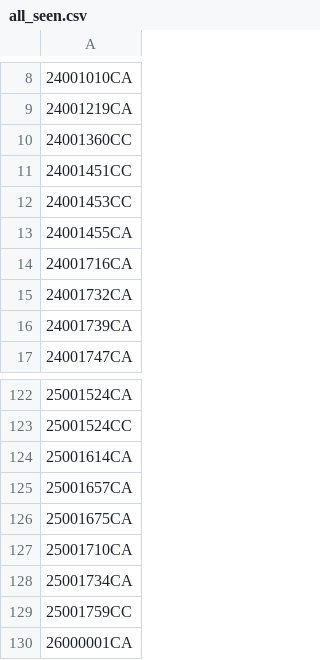
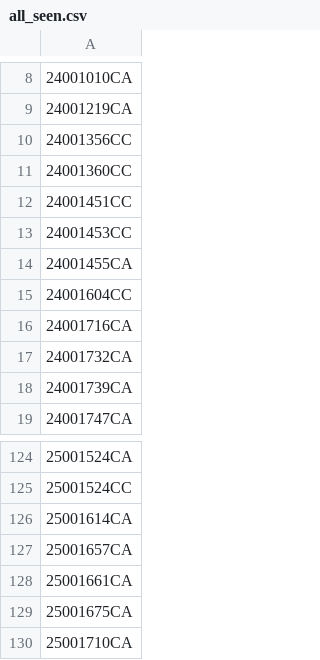
Before and after one commit to figlesias7/realforeclose-charlotte, a CSV file: data/all_seen.csv, drawn as a sheet; only a part is shown, gaps mark what is left out; the shorter side is filled out with more unchanged rows; the diff names each change by its address in the sheet, - before the commit and + after, or states it on an @@ line.

```diff
--- a/data/all_seen.csv
+++ b/data/all_seen.csv
+row 10: 24001356CC
+row 15: 24001604CC
+row 128: 25001661CA
```
Also changed, not shown: data/event_log.csv, 3 other files.
